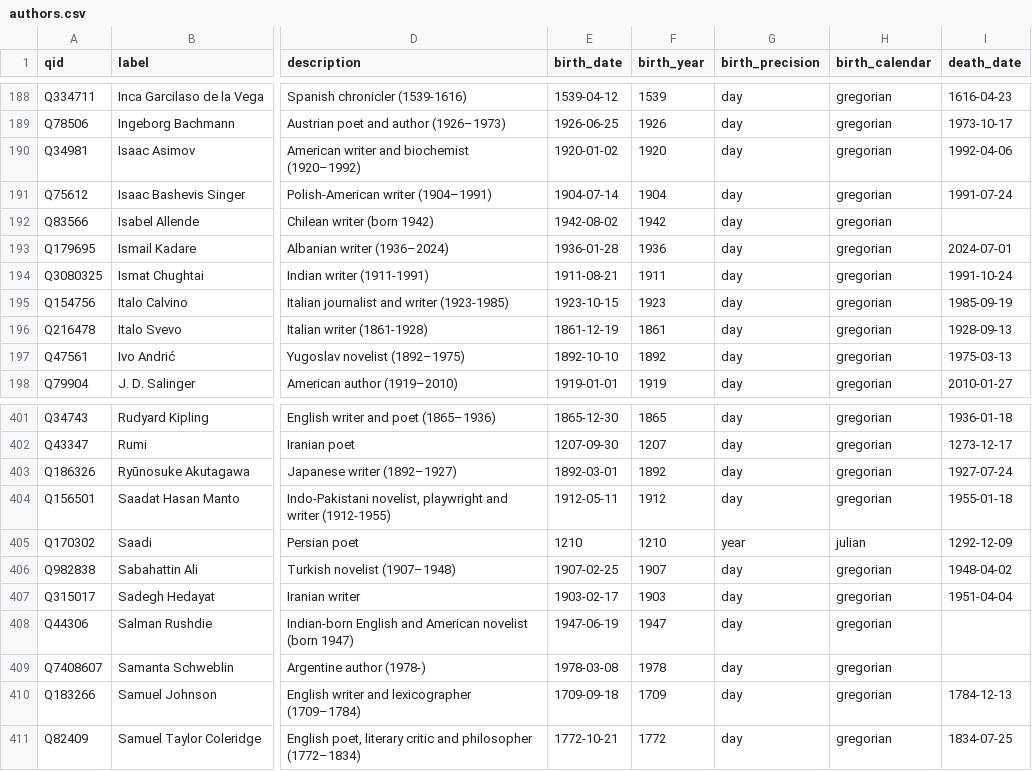
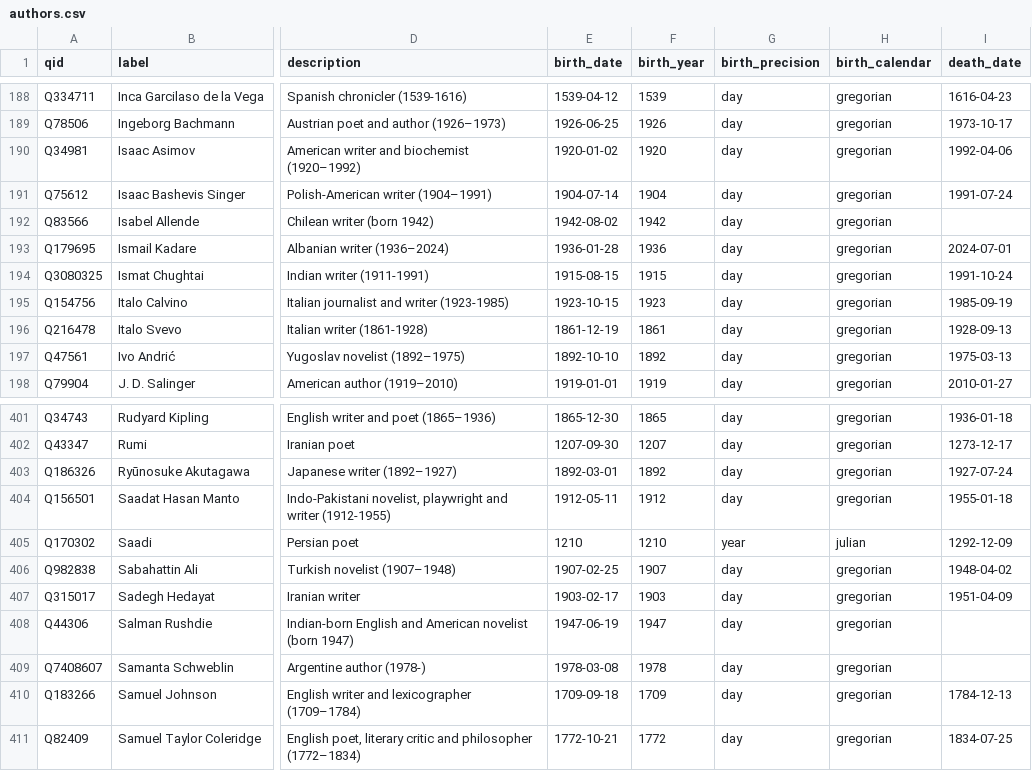
Before and after one commit to gerayga/prueba-hamelyn, a CSV file: data/export/authors.csv, drawn as a sheet; only a part is shown, gaps mark what is left out; the diff names each change by its address in the sheet, - before the commit and + after, or states it on an @@ line.

```diff
--- a/data/export/authors.csv
+++ b/data/export/authors.csv
-E194 (birth_date): 1911-08-21
+E194 (birth_date): 1915-08-15
-F194 (birth_year): 1911
+F194 (birth_year): 1915
-I407 (death_date): 1951-04-04
+I407 (death_date): 1951-04-09
```
Also changed, not shown: 10 other files.
